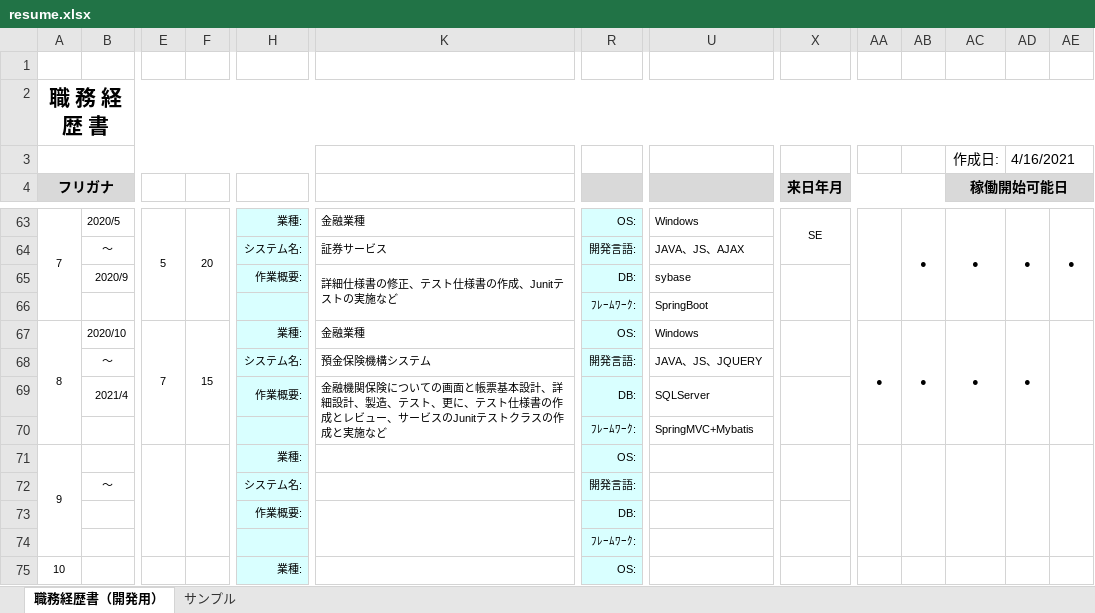
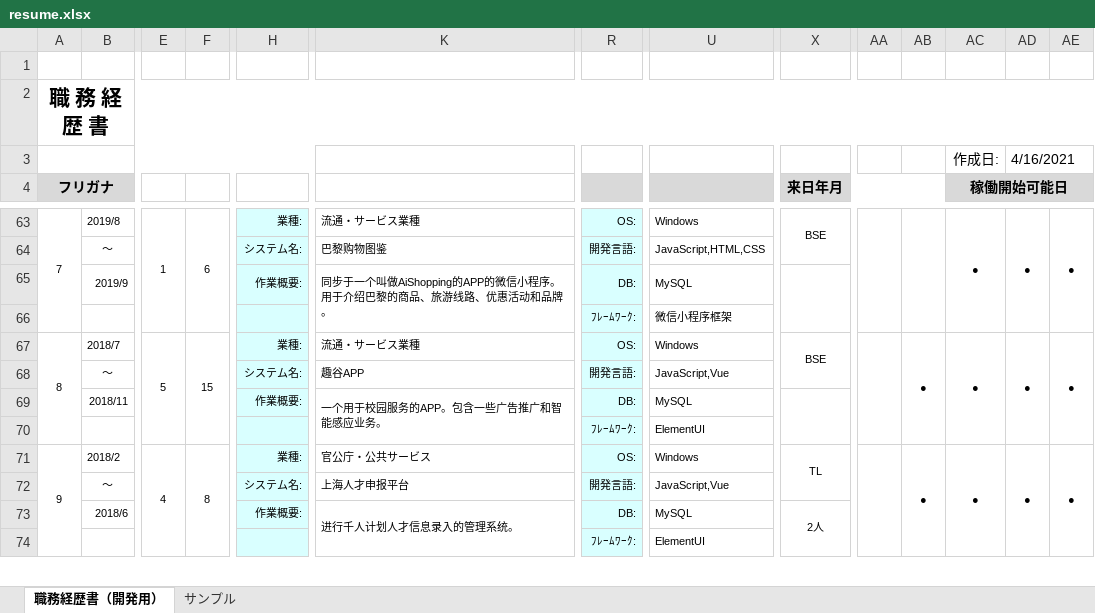
Before and after one commit to spikespiegel5112/resume, an Excel workbook: resume.xlsx, sheet 職務経歴書（開発用）, drawn as a sheet; only a part is shown, gaps mark what is left out; values as stored, in another font and other column widths than the file's, no borders; conditional formats not drawn; removed rows and columns are numbered as before the commit, all else as after; rows hold the shown columns only; the diff covers the shown part only; the diff names each change by its address in the sheet, - before the commit and + after, or states it on an @@ line.

```diff
--- a/resume.xlsx (sheet 職務経歴書（開発用）)
+++ b/resume.xlsx (sheet 職務経歴書（開発用）)
-B63: 2020/5
+B63: 2019/8
-E63: 5
+E63: 1
-F63: 20
+F63: 6
-K63: 金融業種
+K63: 流通・サービス業種
-X63 (来日年月): SE
+X63 (来日年月): BSE
-AB63: ●
+AB63: (empty)
-K64: 証券サービス
+K64: 巴黎购物图鉴
-U64: JAVA、JS、AJAX
+U64: JavaScript,HTML,CSS
-row 65:  | 2020/9 |  |  | 作業概要: | 詳細仕様書の修正、テスト仕様書の作成、Junitテストの実施など | DB: | sybase
-row 66:  |  |  |  |  |  | ﾌﾚｰﾑﾜｰｸ: | SpringBoot
+row 65:  | 2019/9 |  |  | 作業概要: | 同步于一个叫做AiShopping的APP的微信小程序。用于介绍巴黎的商品、旅游线路、优惠活动和品牌。 | DB: | MySQL
+row 66:  |  |  |  |  |  | ﾌﾚｰﾑﾜｰｸ: | 微信小程序框架
-B67: 2020/10
+B67: 2018/7
-E67: 7
+E67: 5
-K67: 金融業種
+K67: 流通・サービス業種
-X67 (来日年月): (empty)
+X67 (来日年月): BSE
-AA67: ●
+AA67: (empty)
-AE67: (empty)
+AE67: ●
-K68: 預金保険機構システム
+K68: 趣谷APP
-U68: JAVA、JS、JQUERY
+U68: JavaScript,Vue
-row 69:  | 2021/4 |  |  | 作業概要: | 金融機関保険についての画面と帳票基本設計、詳細設計、製造、テスト、更に、テスト仕様書の作成とレビュー、サービスのJunitテストクラスの作成と実施など | DB: | SQLServer
+row 69:  | 2018/11 |  |  | 作業概要: | 一个用于校园服务的APP。包含一些广告推广和智能感应业务。 | DB: | MySQL
-U70: SpringMVC+Mybatis
+U70: ElementUI
-row 71: 9 |  |  |  | 業種: |  | OS:
+row 71: 9 | 2018/2 | 4 | 8 | 業種: | 官公庁・公共サービス | OS: | Windows | TL |  | ● | ● | ● | ●
-K72: (empty)
+K72: 上海人才申报平台
-U72: (empty)
+U72: JavaScript,Vue
-row 73:  |  |  |  | 作業概要: |  | DB:
-row 74:  |  |  |  |  |  | ﾌﾚｰﾑﾜｰｸ:
-row 75: 10 |  |  |  | 業種: |  | OS:
+row 73:  | 2018/6 |  |  | 作業概要: | 进行千人计划人才信息录入的管理系统。 | DB: | MySQL | 2人
+row 74:  |  |  |  |  |  | ﾌﾚｰﾑﾜｰｸ: | ElementUI
```
Also changed, not shown: 14 added rows, 13 removed rows, 48 edited cells and merged cells elsewhere in this sheet, 1 other file.
